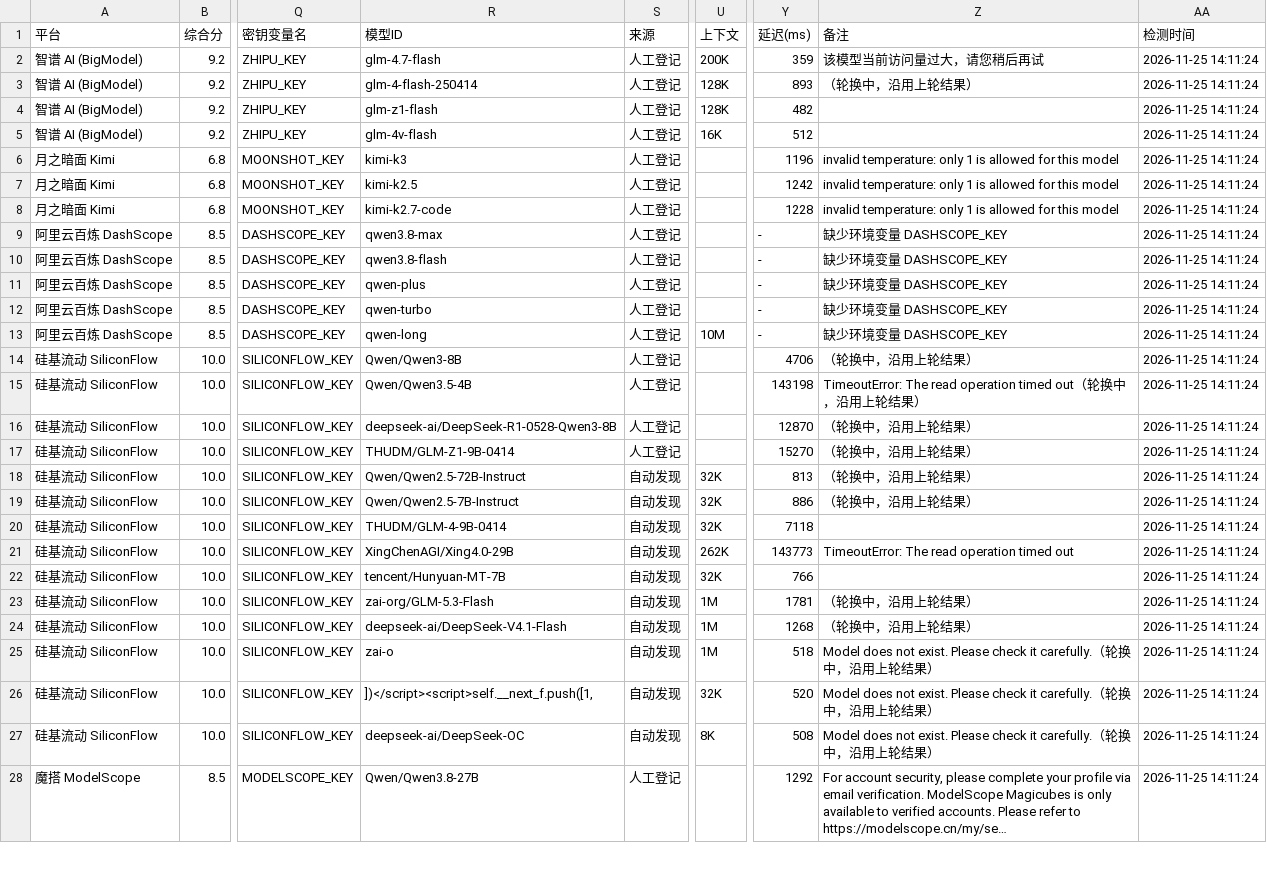
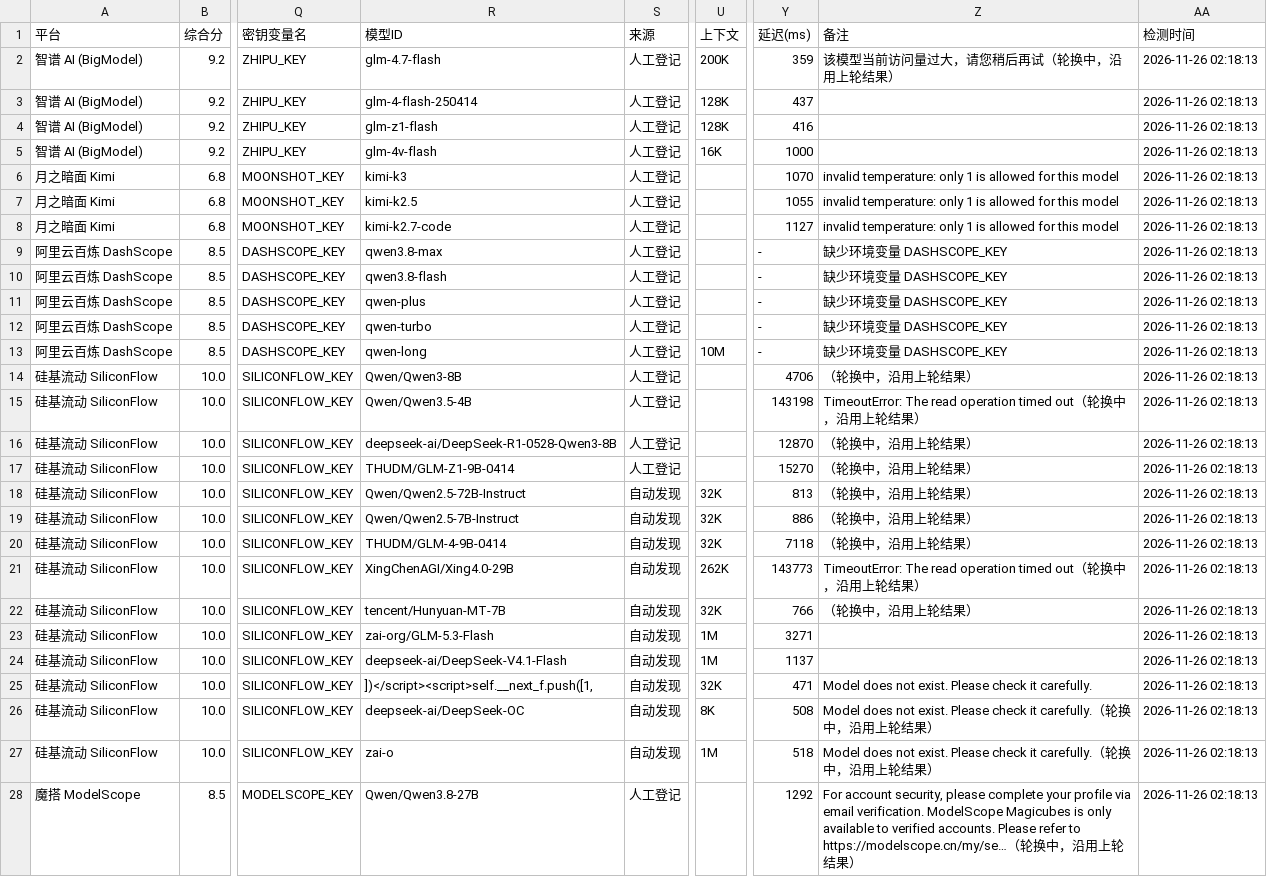
Before and after one commit to lifejx/free-llm-api-list, a CSV file: free_llm_api.csv, drawn as a sheet; only a part is shown, gaps mark what is left out; the diff covers the shown part only; the diff names each change by its address in the sheet, - before the commit and + after, or states it on an @@ line.

```diff
--- a/free_llm_api.csv
+++ b/free_llm_api.csv
-Z2 (备注): 该模型当前访问量过大，请您稍后再试
+Z2 (备注): 该模型当前访问量过大，请您稍后再试（轮换中，沿用上轮结果）
-AA2:AA28 (检测时间): 2026-11-25 14:11:24
+AA2:AA28 (检测时间): 2026-11-26 02:18:13
-Y3 (延迟(ms)): 893
+Y3 (延迟(ms)): 437
-Z3 (备注): （轮换中，沿用上轮结果）
+Z3 (备注): (empty)
-Y4 (延迟(ms)): 482
+Y4 (延迟(ms)): 416
-Y5 (延迟(ms)): 512
+Y5 (延迟(ms)): 1000
-Y6 (延迟(ms)): 1196
+Y6 (延迟(ms)): 1070
-Y7 (延迟(ms)): 1242
+Y7 (延迟(ms)): 1055
-Y8 (延迟(ms)): 1228
+Y8 (延迟(ms)): 1127
-Z20 (备注): (empty)
+Z20 (备注): （轮换中，沿用上轮结果）
-Z21 (备注): …timed out
+Z21 (备注): …timed out（轮换中，沿用上轮结果）
-Z22 (备注): (empty)
+Z22 (备注): （轮换中，沿用上轮结果）
-Y23 (延迟(ms)): 1781
+Y23 (延迟(ms)): 3271
-Z23:Z24 (备注): （轮换中，沿用上轮结果）
+Z23:Z24 (备注): (empty)
-Y24 (延迟(ms)): 1268
+Y24 (延迟(ms)): 1137
-R25 (模型ID): zai-o
+R25 (模型ID): ])</script><script>self.__next_f.push([1,
-U25 (上下文): 1M
+U25 (上下文): 32K
-Y25 (延迟(ms)): 518
+Y25 (延迟(ms)): 471
-Z25 (备注): …it carefully.（轮换中，沿用上轮结果）
+Z25 (备注): …it carefully.
-R26 (模型ID): ])</script><script>self.__next_f.push([1,
+R26 (模型ID): deepseek-ai/DeepSeek-OC
-U26 (上下文): 32K
+U26 (上下文): 8K
-Y26 (延迟(ms)): 520
+Y26 (延迟(ms)): 508
-R27 (模型ID): deepseek-ai/DeepSeek-OC
+R27 (模型ID): zai-o
-U27 (上下文): 8K
+U27 (上下文): 1M
-Y27 (延迟(ms)): 508
+Y27 (延迟(ms)): 518
-Z28 (备注): …to https://modelscope.cn/my/se…
+Z28 (备注): …to https://modelscope.cn/my/se…（轮换中，沿用上轮结果）
```
Also changed, not shown: 95 edited cells elsewhere in this file, 6 other files.
